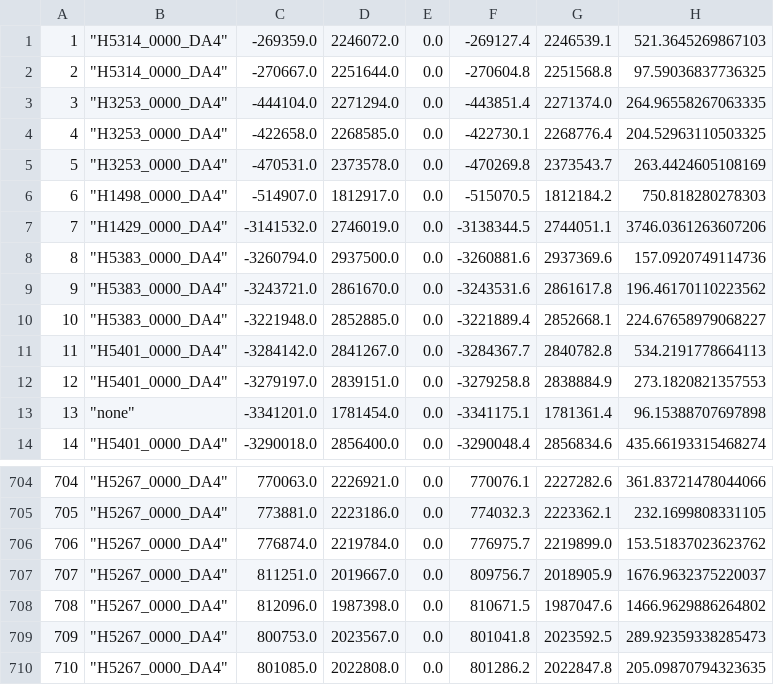
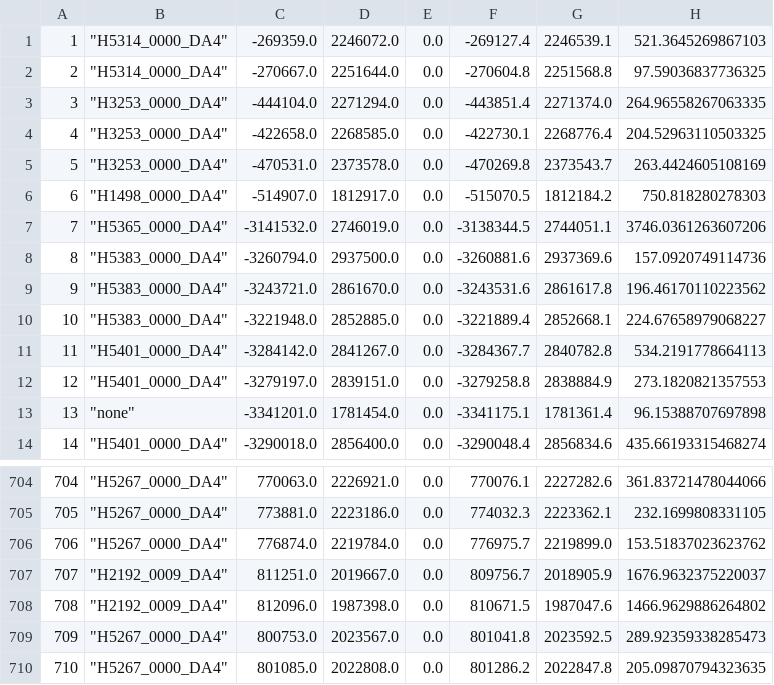
Before and after one commit to davidtreth/marsglaciers, a CSV file: SounessGLFprofiles.csv, drawn as a sheet; only a part is shown, gaps mark what is left out; the diff names each change by its address in the sheet, - before the commit and + after, or states it on an @@ line.

```diff
--- a/SounessGLFprofiles.csv
+++ b/SounessGLFprofiles.csv
-B7: "H1429_0000_DA4"
+B7: "H5365_0000_DA4"
-B707:B708: "H5267_0000_DA4"
+B707:B708: "H2192_0009_DA4"
```
Also changed, not shown: mmc1_HRSC+HiRISE_coverage_duplicates_possible_typos.csv, mmc1_HRSC+HiRISE_coverage_forsummarystats_cleaned.csv, 25 other files.
